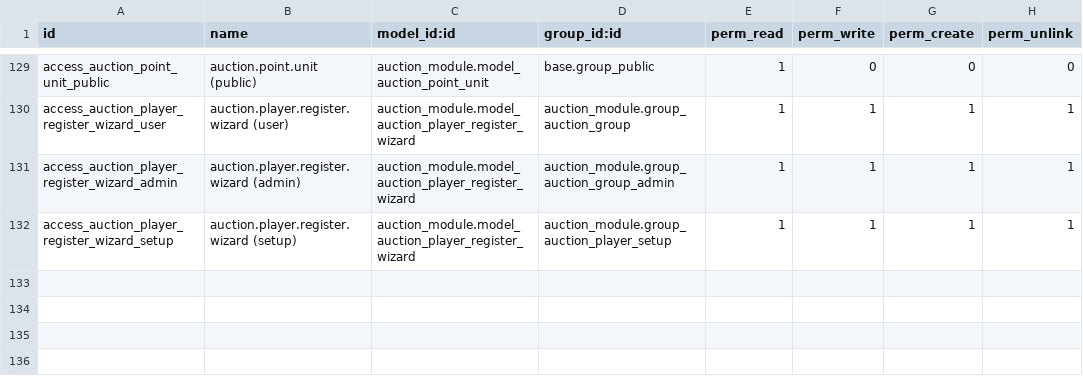
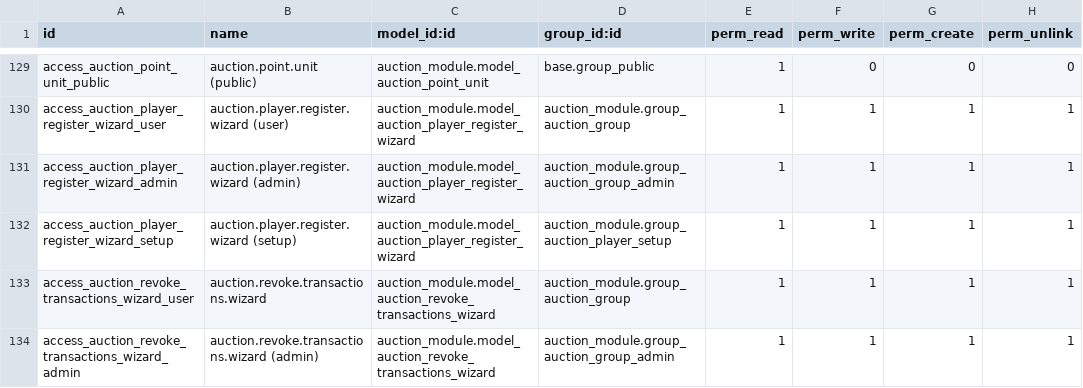
Before and after one commit to abhishek12198/auction_champ, a CSV file: auction_module/security/ir.model.access.csv, drawn as a sheet; only a part is shown, gaps mark what is left out.

```diff
--- a/auction_module/security/ir.model.access.csv
+++ b/auction_module/security/ir.model.access.csv
@@ -132 +132,3 @@ access_auction_player_register_wizard_admin,auction.player.register.wizard (admi
 access_auction_player_register_wizard_setup,auction.player.register.wizard (setup),auction_module.model_auction_player_register_wizard,auction_module.group_auction_player_setup,1,1,1,1
+access_auction_revoke_transactions_wizard_user,auction.revoke.transactions.wizard,auction_module.model_auction_revoke_transactions_wizard,auction_module.group_auction_group,1,1,1,1
+access_auction_revoke_transactions_wizard_admin,auction.revoke.transactions.wizard (admin),auction_module.model_auction_revoke_transactions_wizard,auction_module.group_auction_group_admin,1,1,1,1
```
Also changed, not shown: 20 other files.
